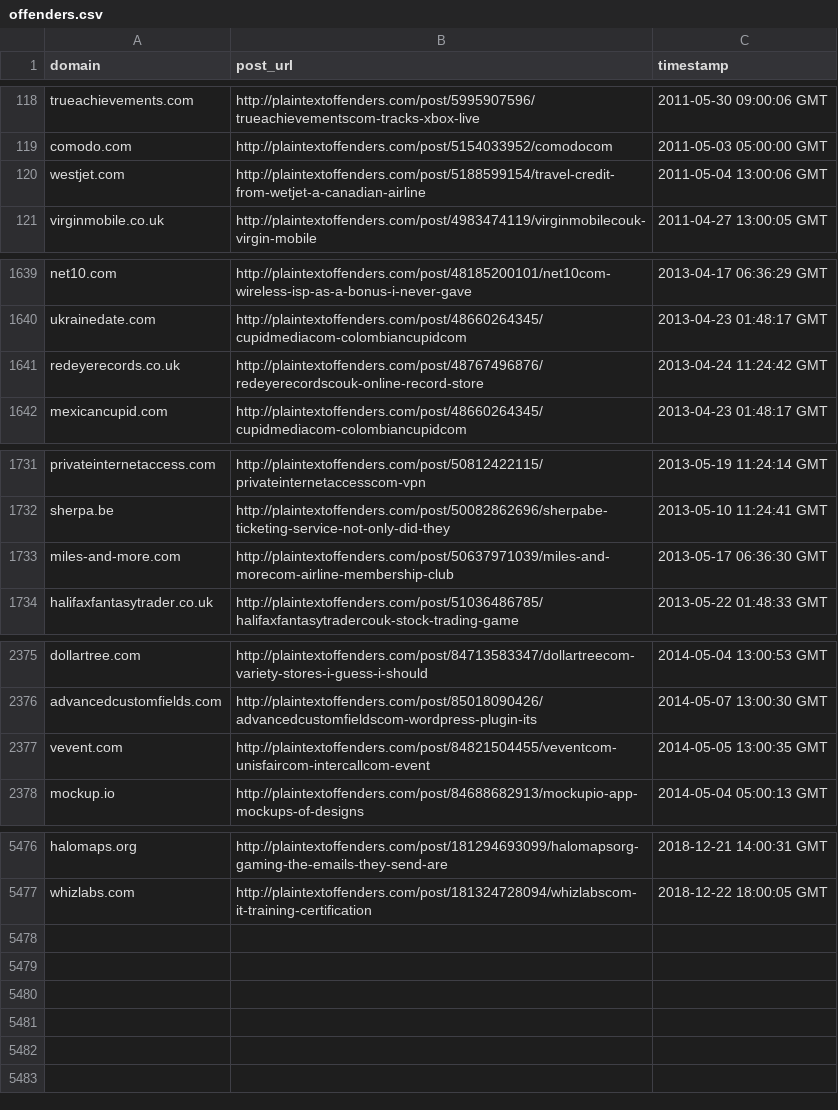
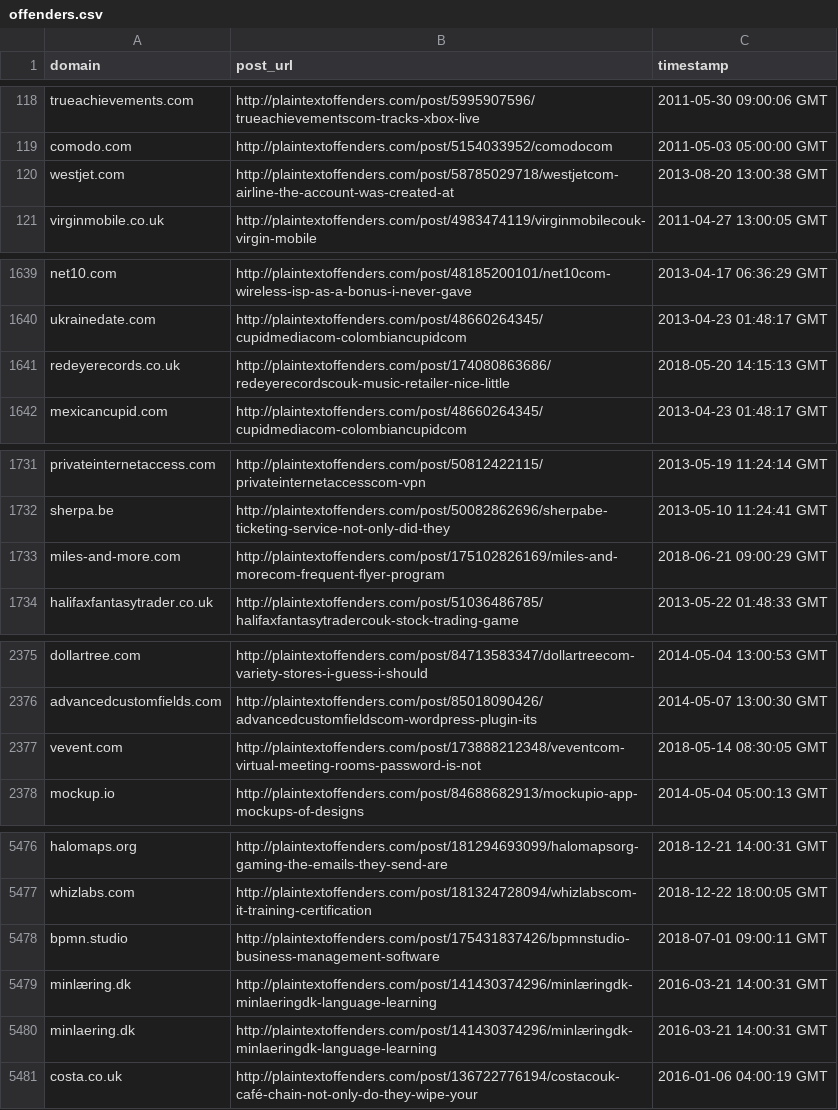
Before and after one commit to plaintextoffenders/plaintextoffenders, a CSV file: offenders.csv, drawn as a sheet; only a part is shown, gaps mark what is left out; the diff covers the shown part only.

Commit message:
Adding old, missing entries to offenders and reformed; Updated some entries with newer posts

```diff
--- a/offenders.csv
+++ b/offenders.csv
@@ -119,3 +119,3 @@ trueachievements.com,http://plaintextoffenders.com/post/5995907596/trueachieveme
 comodo.com,http://plaintextoffenders.com/post/5154033952/comodocom,2011-05-03 05:00:00 GMT
-westjet.com,http://plaintextoffenders.com/post/5188599154/travel-credit-from-wetjet-a-canadian-airline,2011-05-04 13:00:06 GMT
+westjet.com,http://plaintextoffenders.com/post/58785029718/westjetcom-airline-the-account-was-created-at,2013-08-20 13:00:38 GMT
 virginmobile.co.uk,http://plaintextoffenders.com/post/4983474119/virginmobilecouk-virgin-mobile,2011-04-27 13:00:05 GMT
@@ -1640,3 +1640,3 @@ net10.com,http://plaintextoffenders.com/post/48185200101/net10com-wireless-isp-a
 ukrainedate.com,http://plaintextoffenders.com/post/48660264345/cupidmediacom-colombiancupidcom,2013-04-23 01:48:17 GMT
-redeyerecords.co.uk,http://plaintextoffenders.com/post/48767496876/redeyerecordscouk-online-record-store,2013-04-24 11:24:42 GMT
+redeyerecords.co.uk,http://plaintextoffenders.com/post/174080863686/redeyerecordscouk-music-retailer-nice-little,2018-05-20 14:15:13 GMT
 mexicancupid.com,http://plaintextoffenders.com/post/48660264345/cupidmediacom-colombiancupidcom,2013-04-23 01:48:17 GMT
@@ -1732,3 +1732,3 @@ privateinternetaccess.com,http://plaintextoffenders.com/post/50812422115/private
 sherpa.be,http://plaintextoffenders.com/post/50082862696/sherpabe-ticketing-service-not-only-did-they,2013-05-10 11:24:41 GMT
-miles-and-more.com,http://plaintextoffenders.com/post/50637971039/miles-and-morecom-airline-membership-club,2013-05-17 06:36:30 GMT
+miles-and-more.com,http://plaintextoffenders.com/post/175102826169/miles-and-morecom-frequent-flyer-program,2018-06-21 09:00:29 GMT
 halifaxfantasytrader.co.uk,http://plaintextoffenders.com/post/51036486785/halifaxfantasytradercouk-stock-trading-game,2013-05-22 01:48:33 GMT
@@ -2376,3 +2376,3 @@ dollartree.com,http://plaintextoffenders.com/post/84713583347/dollartreecom-vari
 advancedcustomfields.com,http://plaintextoffenders.com/post/85018090426/advancedcustomfieldscom-wordpress-plugin-its,2014-05-07 13:00:30 GMT
-vevent.com,http://plaintextoffenders.com/post/84821504455/veventcom-unisfaircom-intercallcom-event,2014-05-05 13:00:35 GMT
+vevent.com,http://plaintextoffenders.com/post/173888212348/veventcom-virtual-meeting-rooms-password-is-not,2018-05-14 08:30:05 GMT
 mockup.io,http://plaintextoffenders.com/post/84688682913/mockupio-app-mockups-of-designs,2014-05-04 05:00:13 GMT
@@ -5477 +5477,5 @@ halomaps.org,http://plaintextoffenders.com/post/181294693099/halomapsorg-gaming-
 whizlabs.com,http://plaintextoffenders.com/post/181324728094/whizlabscom-it-training-certification,2018-12-22 18:00:05 GMT
+bpmn.studio,http://plaintextoffenders.com/post/175431837426/bpmnstudio-business-management-software,2018-07-01 09:00:11 GMT
+minlæring.dk,http://plaintextoffenders.com/post/141430374296/minlæringdk-minlaeringdk-language-learning,2016-03-21 14:00:31 GMT
+minlaering.dk,http://plaintextoffenders.com/post/141430374296/minlæringdk-minlaeringdk-language-learning,2016-03-21 14:00:31 GMT
+costa.co.uk,http://plaintextoffenders.com/post/136722776194/costacouk-café-chain-not-only-do-they-wipe-your,2016-01-06 04:00:19 GMT
```
Also changed, not shown: 4 edited cells elsewhere in this file, reformed.csv.
